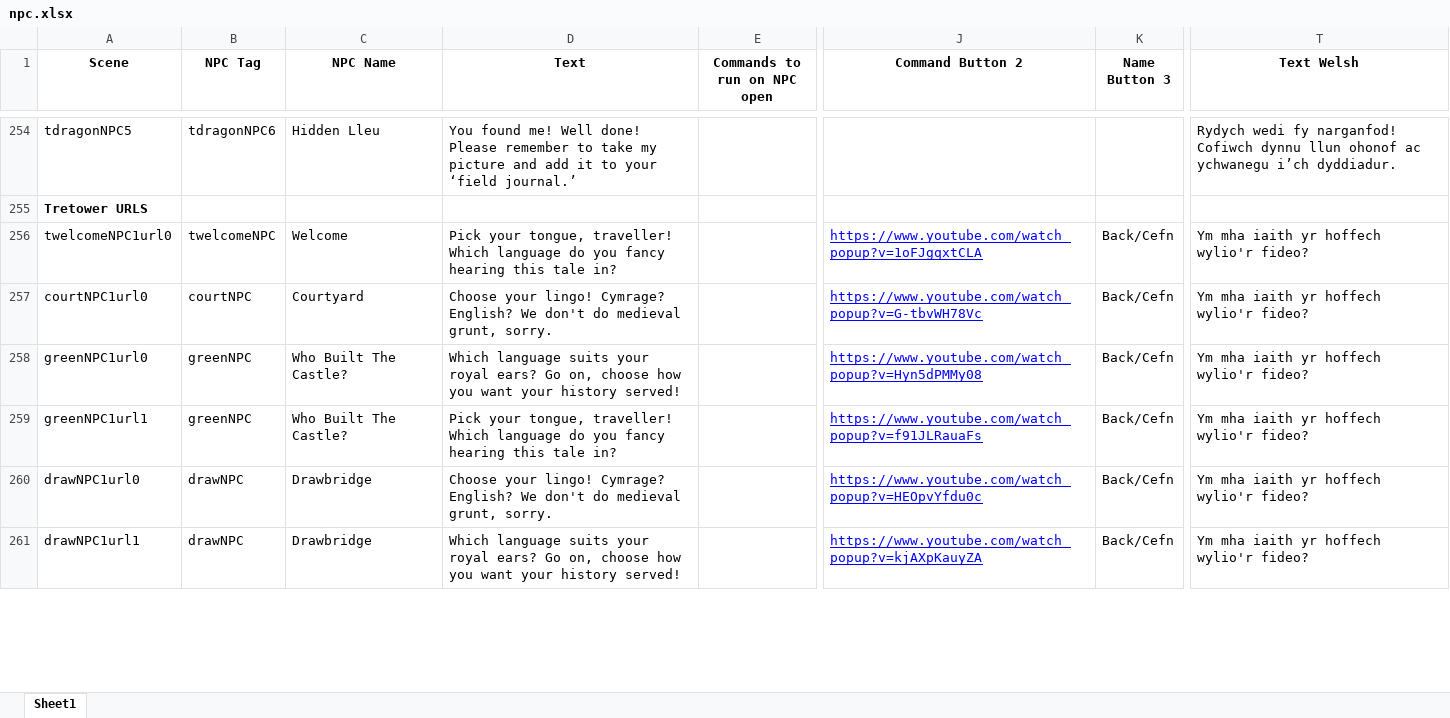
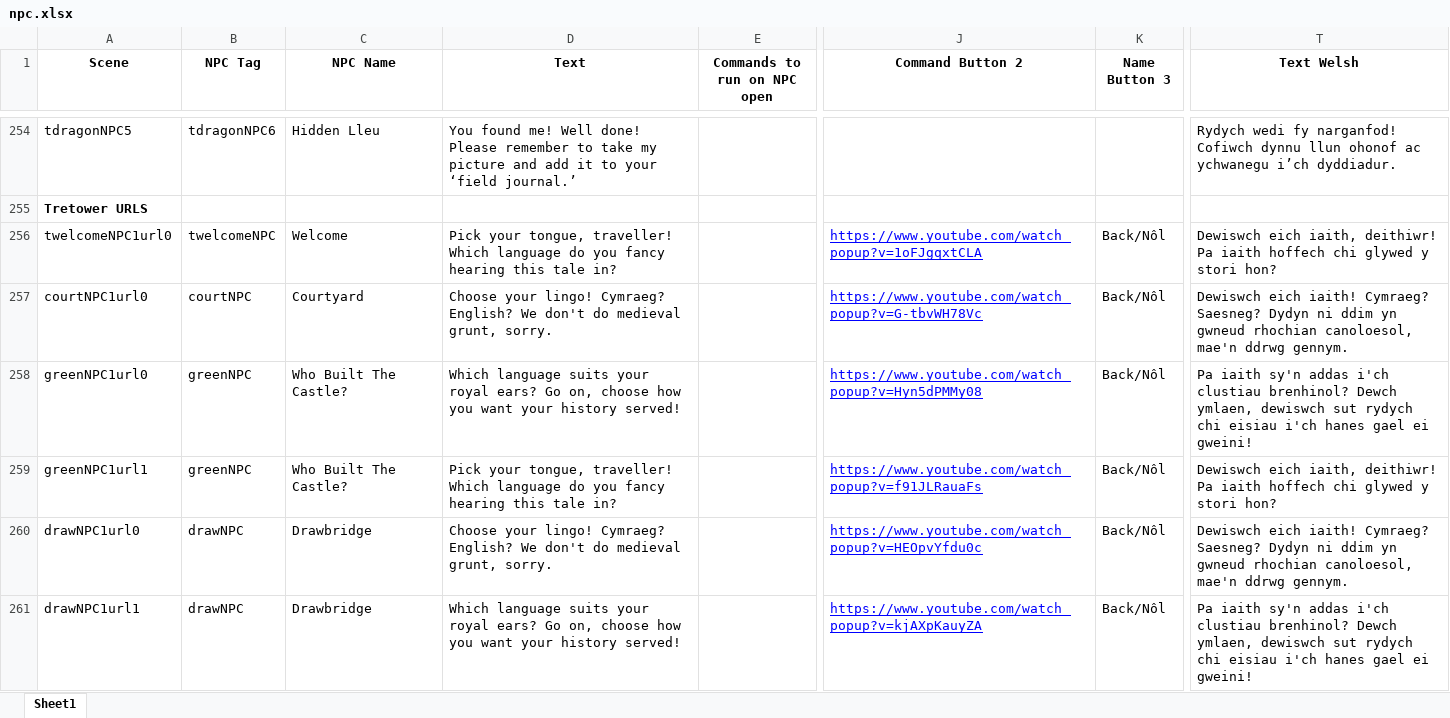
Before and after one commit to BlockBuilderJoe/Cadw-new, an Excel workbook: education/cadw_bp/dialogue/npc.xlsx, sheet Sheet1, drawn as a sheet; only a part is shown, gaps mark what is left out; values as stored, in another font and other column widths than the file's, no borders; the diff covers the shown part only; the diff names each change by its address in the sheet, - before the commit and + after, or states it on an @@ line.

Commit message:
Tretower Submitted
All submitted to Minecraft Education

```diff
--- a/education/cadw_bp/dialogue/npc.xlsx (sheet Sheet1)
+++ b/education/cadw_bp/dialogue/npc.xlsx (sheet Sheet1)
-K256:K261 (Name Button 3): Back/Cefn
+K256:K261 (Name Button 3): Back/Nôl
-T256 (Text Welsh): Ym mha iaith yr hoffech wylio'r fideo?
+T256 (Text Welsh): Dewiswch eich iaith, deithiwr! Pa iaith hoffech chi glywed y stori hon?
-D257 (Text): …your lingo! Cymrage? English? We…
+D257 (Text): …your lingo! Cymraeg? English? We…
-T257 (Text Welsh): Ym mha iaith yr hoffech wylio'r fideo?
+T257 (Text Welsh): Dewiswch eich iaith! Cymraeg? Saesneg? Dydyn ni ddim yn gwneud rhochian canoloesol, mae'n ddrwg gennym.
-T258 (Text Welsh): Ym mha iaith yr hoffech wylio'r fideo?
+T258 (Text Welsh): Pa iaith sy'n addas i'ch clustiau brenhinol? Dewch ymlaen, dewiswch sut rydych chi eisiau i'ch hanes gael ei gweini!
-T259 (Text Welsh): Ym mha iaith yr hoffech wylio'r fideo?
+T259 (Text Welsh): Dewiswch eich iaith, deithiwr! Pa iaith hoffech chi glywed y stori hon?
-D260 (Text): …your lingo! Cymrage? English? We…
+D260 (Text): …your lingo! Cymraeg? English? We…
-T260 (Text Welsh): Ym mha iaith yr hoffech wylio'r fideo?
+T260 (Text Welsh): Dewiswch eich iaith! Cymraeg? Saesneg? Dydyn ni ddim yn gwneud rhochian canoloesol, mae'n ddrwg gennym.
-T261 (Text Welsh): Ym mha iaith yr hoffech wylio'r fideo?
+T261 (Text Welsh): Pa iaith sy'n addas i'ch clustiau brenhinol? Dewch ymlaen, dewiswch sut rydych chi eisiau i'ch hanes gael ei gweini!
```
Also changed, not shown: 73 edited cells elsewhere in this sheet, 12 other files.
